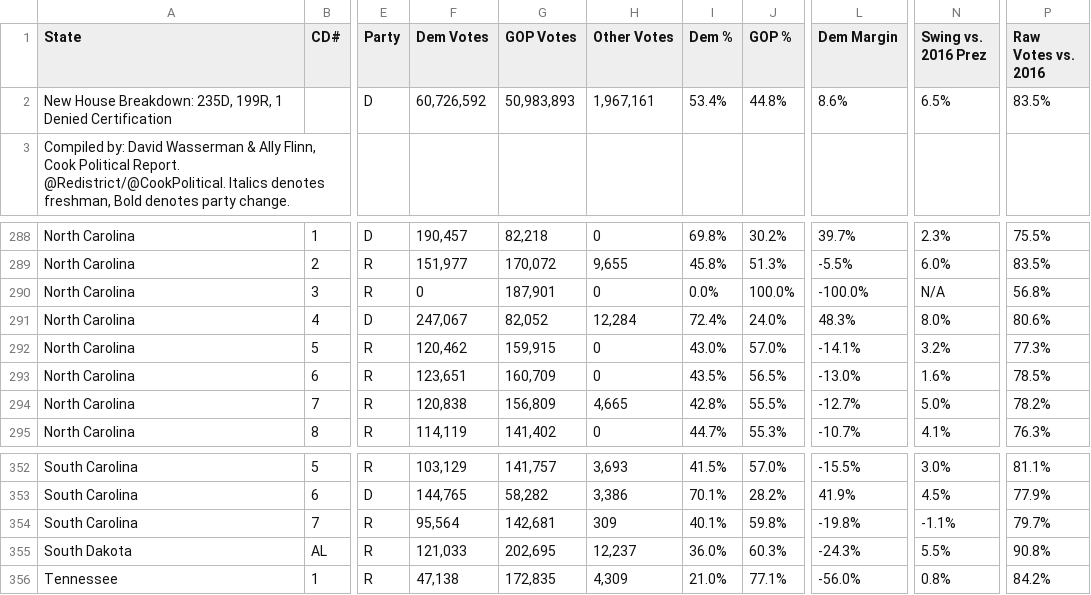
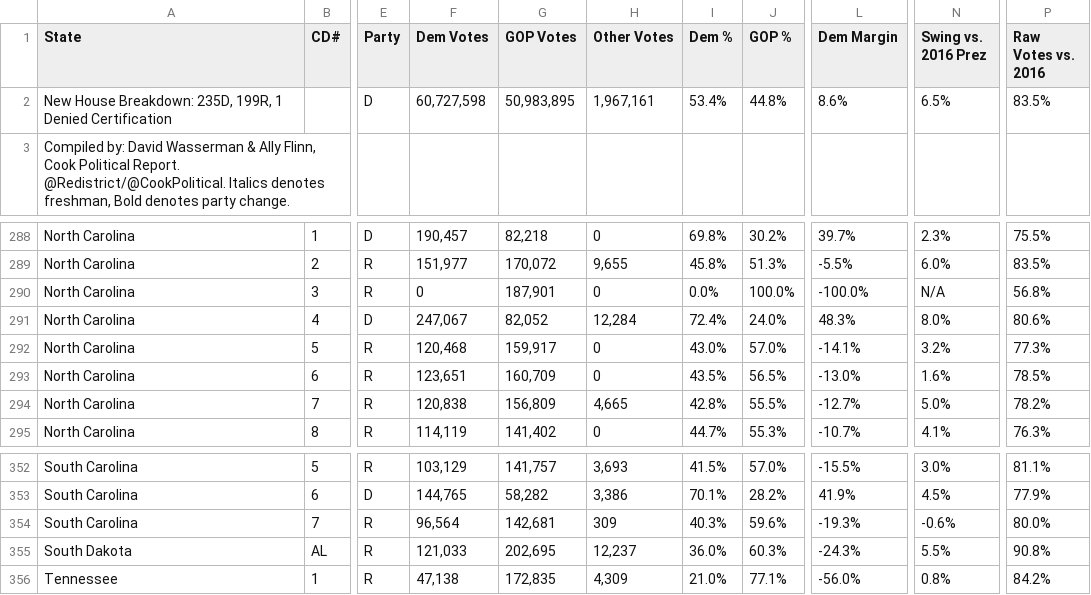
Before and after one commit to NathanLazarus/GerrymanderingCDFs, a CSV file: Data/HousePopularVote.csv, drawn as a sheet; only a part is shown, gaps mark what is left out; the diff names each change by its address in the sheet, - before the commit and + after, or states it on an @@ line.

```diff
--- a/Data/HousePopularVote.csv
+++ b/Data/HousePopularVote.csv
-F2 (Dem Votes): 60,726,592
+F2 (Dem Votes): 60,727,598
-G2 (GOP Votes): 50,983,893
+G2 (GOP Votes): 50,983,895
-F292 (Dem Votes): 120,462
+F292 (Dem Votes): 120,468
-G292 (GOP Votes): 159,915
+G292 (GOP Votes): 159,917
-F354 (Dem Votes): 95,564
+F354 (Dem Votes): 96,564
-I354 (Dem %): 40.1%
+I354 (Dem %): 40.3%
-J354 (GOP %): 59.8%
+J354 (GOP %): 59.6%
-L354 (Dem Margin): -19.8%
+L354 (Dem Margin): -19.3%
-N354 (Swing vs. 2016 Prez): -1.1%
+N354 (Swing vs. 2016 Prez): -0.6%
-P354 (Raw Votes vs. 2016): 79.7%
+P354 (Raw Votes vs. 2016): 80.0%
```
Also changed, not shown: Graphs/Competitivelines.csv, Graphs/Proportionallines.csv, 31 other files.
